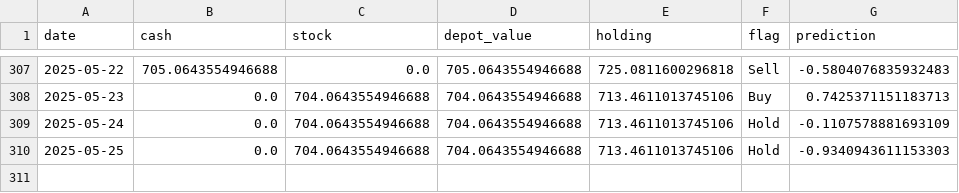
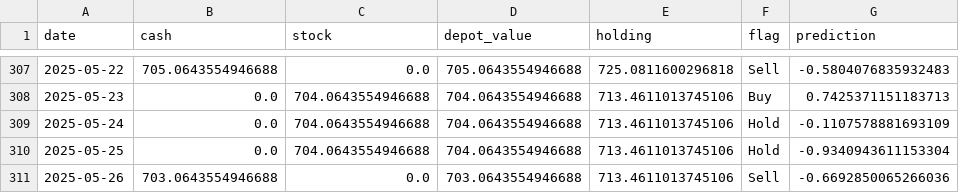
Before and after one commit to CastIehard/Stock-Prediction-AI, a CSV file: Stocks/Adobe/depot.csv, drawn as a sheet; only a part is shown, gaps mark what is left out.

Commit message:
Buy or Sell Signal calculated and executed.

```diff
--- a/Stocks/Adobe/depot.csv
+++ b/Stocks/Adobe/depot.csv
@@ -309,2 +309,3 @@ date,cash,stock,depot_value,holding,flag,prediction
 2025-05-24,0.0,704.0643554946688,704.0643554946688,713.4611013745106,Hold,-0.1107578881693109
-2025-05-25,0.0,704.0643554946688,704.0643554946688,713.4611013745106,Hold,-0.9340943611153303
+2025-05-25,0.0,704.0643554946688,704.0643554946688,713.4611013745106,Hold,-0.9340943611153304
+2025-05-26,703.0643554946688,0.0,703.0643554946688,713.4611013745106,Sell,-0.6692850065266036
```
Also changed, not shown: Stocks/Verizon/depot.csv, 2 other files.
